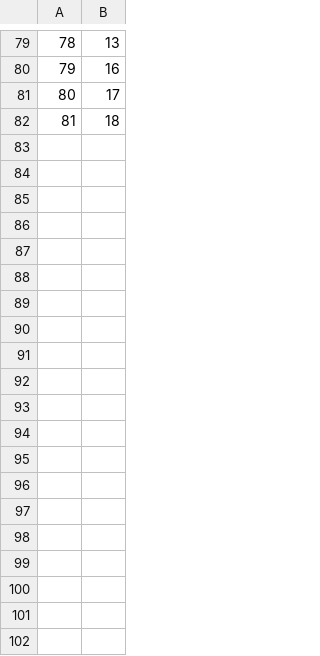
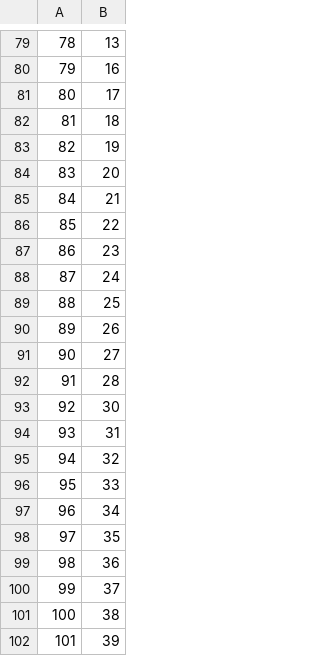
Before and after one commit to Xueping/iml_cohort, a CSV file: data/outcome_pation.csv, drawn as a sheet; only a part is shown, gaps mark what is left out; the diff covers the shown part only; the diff names each change by its address in the sheet, - before the commit and + after, or states it on an @@ line.

```diff
--- a/data/outcome_pation.csv
+++ b/data/outcome_pation.csv
+row 83: 82 | 19
+row 84: 83 | 20
+row 85: 84 | 21
+row 86: 85 | 22
+row 87: 86 | 23
+row 88: 87 | 24
+row 89: 88 | 25
+row 90: 89 | 26
+row 91: 90 | 27
+row 92: 91 | 28
+row 93: 92 | 30
+row 94: 93 | 31
+row 95: 94 | 32
+row 96: 95 | 33
+row 97: 96 | 34
+row 98: 97 | 35
+row 99: 98 | 36
+row 100: 99 | 37
+row 101: 100 | 38
+row 102: 101 | 39
```
Also changed, not shown: 33 added rows elsewhere in this file, data/outcome_deid.csv, data/outcome_diags.csv, 21 other files.
